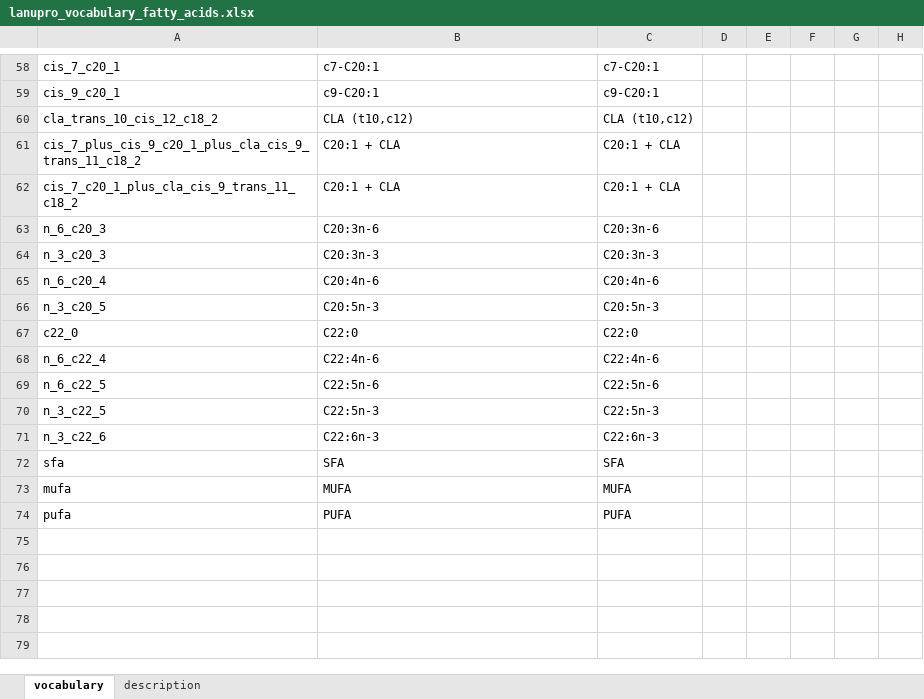
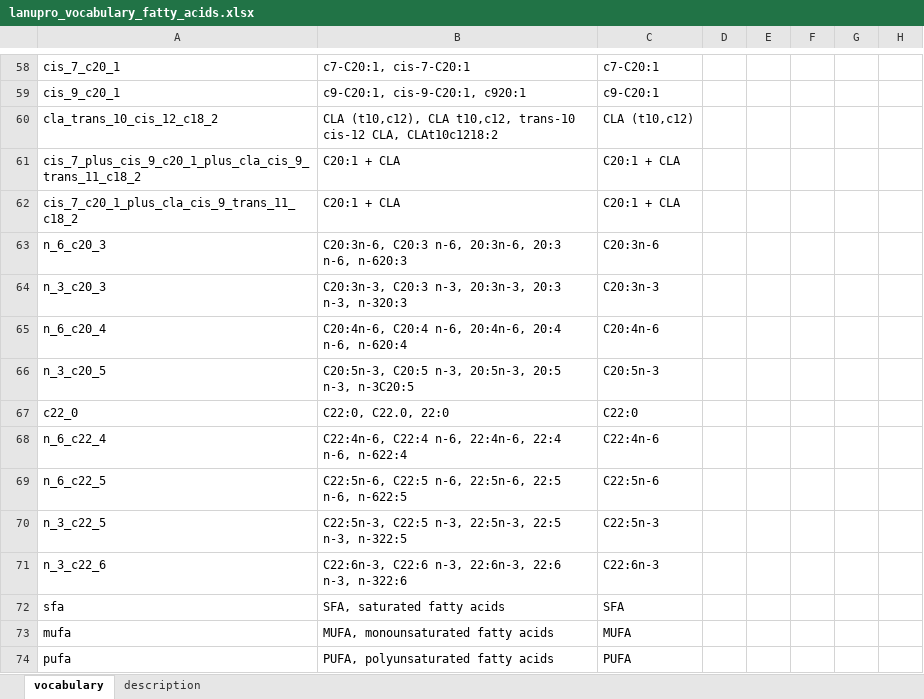
Before and after one commit to lanupro-analytics/lanupro_vocabulary, an Excel workbook: data/raw_results/lanupro_vocabulary_fatty_acids.xlsx, sheet vocabulary, drawn as a sheet; only a part is shown, gaps mark what is left out; values as stored, in another font and other column widths than the file's, no borders; the diff covers the shown part only; the diff names each change by its address in the sheet, - before the commit and + after, or states it on an @@ line.

```diff
--- a/data/raw_results/lanupro_vocabulary_fatty_acids.xlsx (sheet vocabulary)
+++ b/data/raw_results/lanupro_vocabulary_fatty_acids.xlsx (sheet vocabulary)
-B58: c7-C20:1
+B58: c7-C20:1, cis-7-C20:1
-B59: c9-C20:1
+B59: c9-C20:1, cis-9-C20:1, c920:1
-B60: CLA (t10,c12)
+B60: CLA (t10,c12), CLA t10,c12, trans-10 cis-12 CLA, CLAt10c1218:2
-B63: C20:3n-6
+B63: C20:3n-6, C20:3 n-6, 20:3n-6, 20:3 n-6, n-620:3
-B64: C20:3n-3
+B64: C20:3n-3, C20:3 n-3, 20:3n-3, 20:3 n-3, n-320:3
-B65: C20:4n-6
+B65: C20:4n-6, C20:4 n-6, 20:4n-6, 20:4 n-6, n-620:4
-B66: C20:5n-3
+B66: C20:5n-3, C20:5 n-3, 20:5n-3, 20:5 n-3, n-3C20:5
-B67: C22:0
+B67: C22:0, C22.0, 22:0
-B68: C22:4n-6
+B68: C22:4n-6, C22:4 n-6, 22:4n-6, 22:4 n-6, n-622:4
-B69: C22:5n-6
+B69: C22:5n-6, C22:5 n-6, 22:5n-6, 22:5 n-6, n-622:5
-B70: C22:5n-3
+B70: C22:5n-3, C22:5 n-3, 22:5n-3, 22:5 n-3, n-322:5
-B71: C22:6n-3
+B71: C22:6n-3, C22:6 n-3, 22:6n-3, 22:6 n-3, n-322:6
-B72: SFA
+B72: SFA, saturated fatty acids
-B73: MUFA
+B73: MUFA, monounsaturated fatty acids
-B74: PUFA
+B74: PUFA, polyunsaturated fatty acids
```
Also changed, not shown: 55 edited cells elsewhere in this sheet.
